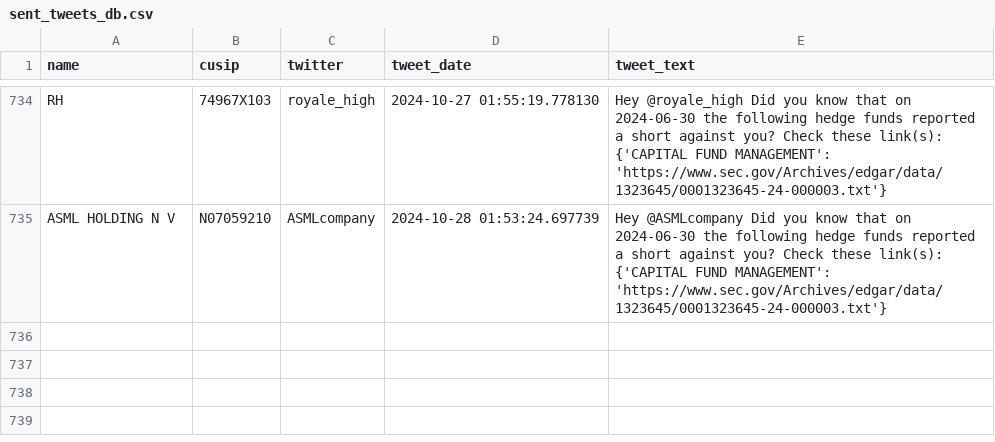
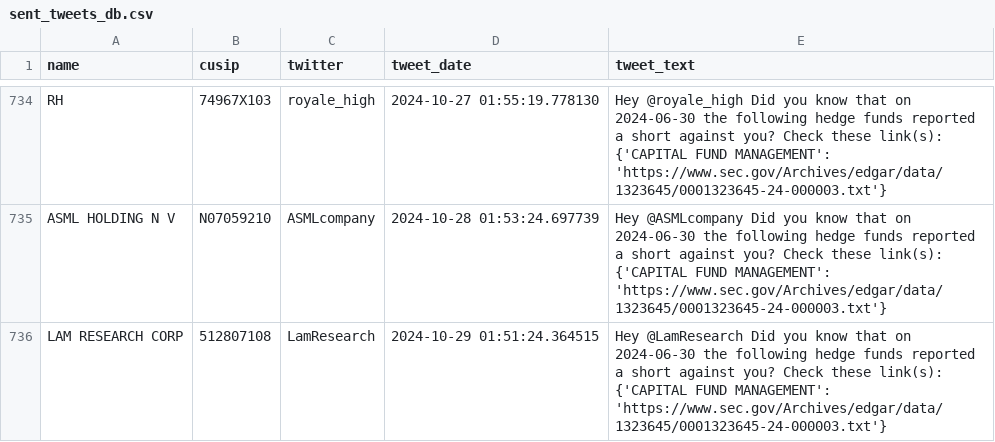
Before and after one commit to whs2k/stockFries_gha, a CSV file: sent_tweets_db.csv, drawn as a sheet; only a part is shown, gaps mark what is left out; ↵ is a line break in a cell; the diff names each change by its address in the sheet, - before the commit and + after, or states it on an @@ line.

```diff
--- a/sent_tweets_db.csv
+++ b/sent_tweets_db.csv
+row 736: LAM RESEARCH CORP | 512807108 | LamResearch | 2024-10-29 01:51:24.364515 | Hey @LamResearch Did you know that on 2024-06-30 the following hedge funds reported a short against you? Check these link(s): ↵ {'CAPITAL FUND MANAGEMENT': 'https://www.sec.gov/Archives/edgar/data/1323645/0001323645-24-000003.txt'}
```
Also changed, not shown: 3 other files.
